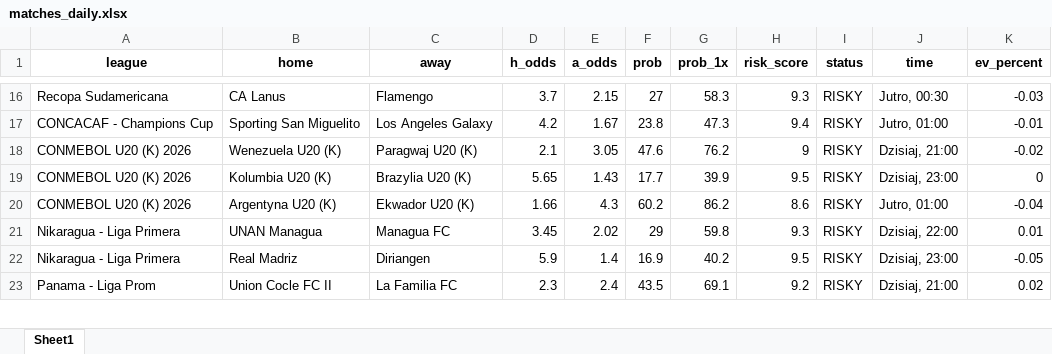
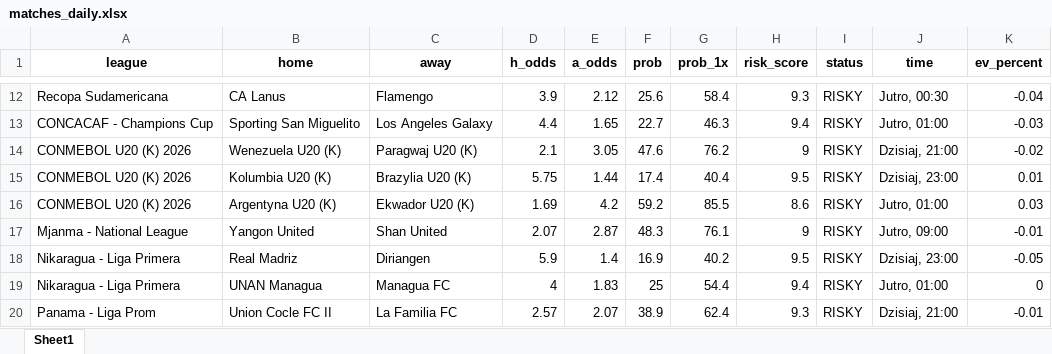
Before and after one commit to Byadiso/webscraper_advanced, an Excel workbook: matches_daily.xlsx, sheet Sheet1, drawn as a sheet; only a part is shown, gaps mark what is left out; values as stored, in another font and other column widths than the file's, no borders; removed rows and columns are numbered as before the commit, all else as after; the diff covers the shown part only; the diff names each change by its address in the sheet, - before the commit and + after, or states it on an @@ line.

```diff
--- a/matches_daily.xlsx (sheet Sheet1)
+++ b/matches_daily.xlsx (sheet Sheet1)
-D12 (h_odds): 3.7
+D12 (h_odds): 3.9
-E12 (a_odds): 2.15
+E12 (a_odds): 2.12
-F12 (prob): 27
+F12 (prob): 25.6
-G12 (prob_1x): 58.3
+G12 (prob_1x): 58.4
-K12 (ev_percent): -0.03
+K12 (ev_percent): -0.04
-D13 (h_odds): 4.2
+D13 (h_odds): 4.4
-E13 (a_odds): 1.67
+E13 (a_odds): 1.65
-F13 (prob): 23.8
+F13 (prob): 22.7
-G13 (prob_1x): 47.3
+G13 (prob_1x): 46.3
-K13 (ev_percent): -0.01
+K13 (ev_percent): -0.03
-D15 (h_odds): 5.65
+D15 (h_odds): 5.75
-E15 (a_odds): 1.43
+E15 (a_odds): 1.44
-F15 (prob): 17.7
+F15 (prob): 17.4
-G15 (prob_1x): 39.9
+G15 (prob_1x): 40.4
-K15 (ev_percent): 0
+K15 (ev_percent): 0.01
-D16 (h_odds): 1.66
+D16 (h_odds): 1.69
-E16 (a_odds): 4.3
+E16 (a_odds): 4.2
-F16 (prob): 60.2
+F16 (prob): 59.2
-G16 (prob_1x): 86.2
+G16 (prob_1x): 85.5
-K16 (ev_percent): -0.04
+K16 (ev_percent): 0.03
-row 21: Nikaragua - Liga Primera | UNAN Managua | Managua FC | 3.45 | 2.02 | 29 | 59.8 | 9.3 | RISKY | Dzisiaj, 22:00 | 0.01
+row 17: Mjanma - National League | Yangon United | Shan United | 2.07 | 2.87 | 48.3 | 76.1 | 9 | RISKY | Jutro, 09:00 | -0.01
+row 19: Nikaragua - Liga Primera | UNAN Managua | Managua FC | 4 | 1.83 | 25 | 54.4 | 9.4 | RISKY | Jutro, 01:00 | 0
-D20 (h_odds): 2.3
+D20 (h_odds): 2.57
-E20 (a_odds): 2.4
+E20 (a_odds): 2.07
-F20 (prob): 43.5
+F20 (prob): 38.9
-G20 (prob_1x): 69.1
+G20 (prob_1x): 62.4
-H20 (risk_score): 9.2
+H20 (risk_score): 9.3
-K20 (ev_percent): 0.02
+K20 (ev_percent): -0.01
```
Also changed, not shown: 9 added rows, 16 removed rows and 17 edited cells elsewhere in this sheet, 1 other file.
